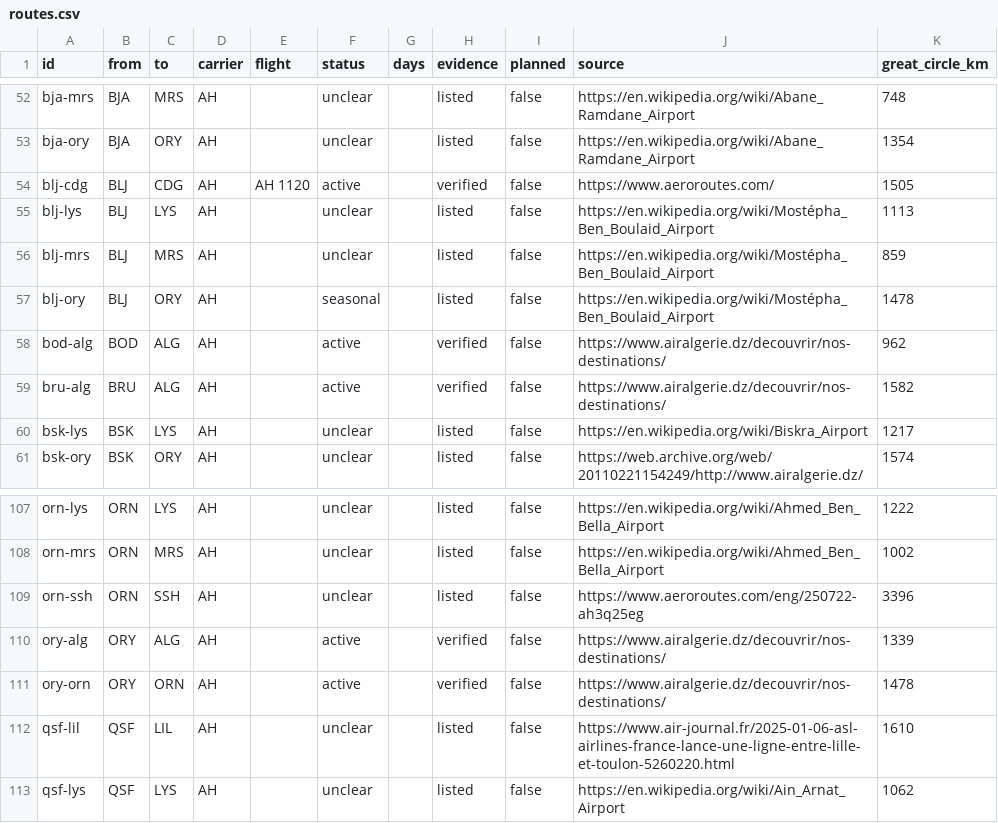
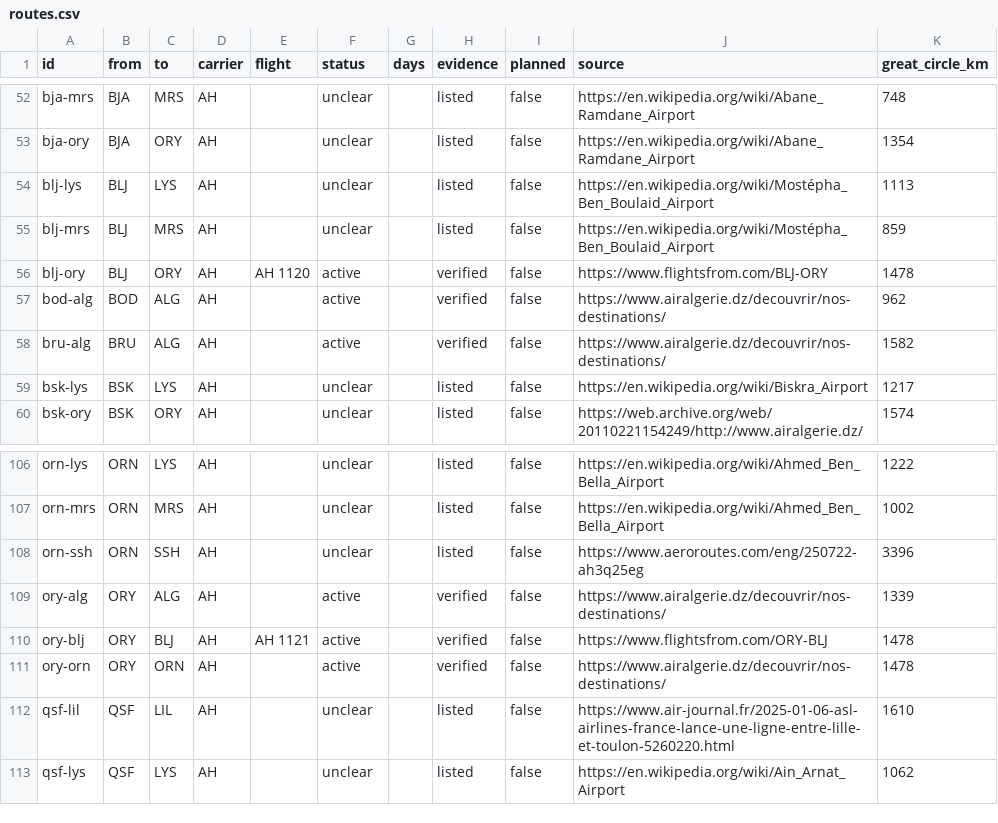
Before and after one commit to yasserstudio/geoalgeria, a CSV file: packages/aviation/data/csv/routes.csv, drawn as a sheet; only a part is shown, gaps mark what is left out.

Commit message:
fix(aviation): Batna flies to Orly, not CDG, and the return leg ships
blj-cdg shipped as verified on an aeroroutes homepage citation that names no
airport, and the dispute had been open since 2026-07-29. FlightsFrom, Airportia
and FlightAware all place AH1120 and AH1121 at Paris-Orly, and nothing current
names CDG, so the pair is corrected to blj-ory and the ory-blj return leg is
recorded on its own evidence, each direction citing its own route page rather
than a homepage. Both durations (2h24 and 2h15 against a 1,478 km great circle)
clear the technical-stop check.

The Wikipedia table still carries BLJ-CDG on a 2017 piece about PROPOSED French
routes, so an AIRPORT_CORRECTED guard keeps it from re-entering as a listed row
next to the corrected one.

Sources: https://www.flightsfrom.com/BLJ-ORY and https://www.flightsfrom.com/ORY-BLJ
Closes the disputed ROADMAP item.

```diff
--- a/packages/aviation/data/csv/routes.csv
+++ b/packages/aviation/data/csv/routes.csv
@@ -53,6 +53,5 @@ bja-mrs,BJA,MRS,AH,,unclear,,listed,false,https://en.wikipedia.org/wiki/Abane_Ra
 bja-ory,BJA,ORY,AH,,unclear,,listed,false,https://en.wikipedia.org/wiki/Abane_Ramdane_Airport,1354
-blj-cdg,BLJ,CDG,AH,AH 1120,active,,verified,false,https://www.aeroroutes.com/,1505
 blj-lys,BLJ,LYS,AH,,unclear,,listed,false,https://en.wikipedia.org/wiki/Mostépha_Ben_Boulaid_Airport,1113
 blj-mrs,BLJ,MRS,AH,,unclear,,listed,false,https://en.wikipedia.org/wiki/Mostépha_Ben_Boulaid_Airport,859
-blj-ory,BLJ,ORY,AH,,seasonal,,listed,false,https://en.wikipedia.org/wiki/Mostépha_Ben_Boulaid_Airport,1478
+blj-ory,BLJ,ORY,AH,AH 1120,active,,verified,false,https://www.flightsfrom.com/BLJ-ORY,1478
 bod-alg,BOD,ALG,AH,,active,,verified,false,https://www.airalgerie.dz/decouvrir/nos-destinations/,962
@@ -110,2 +109,3 @@ orn-ssh,ORN,SSH,AH,,unclear,,listed,false,https://www.aeroroutes.com/eng/250722-
 ory-alg,ORY,ALG,AH,,active,,verified,false,https://www.airalgerie.dz/decouvrir/nos-destinations/,1339
+ory-blj,ORY,BLJ,AH,AH 1121,active,,verified,false,https://www.flightsfrom.com/ORY-BLJ,1478
 ory-orn,ORY,ORN,AH,,active,,verified,false,https://www.airalgerie.dz/decouvrir/nos-destinations/,1478
```
Also changed, not shown: 6 other files.
